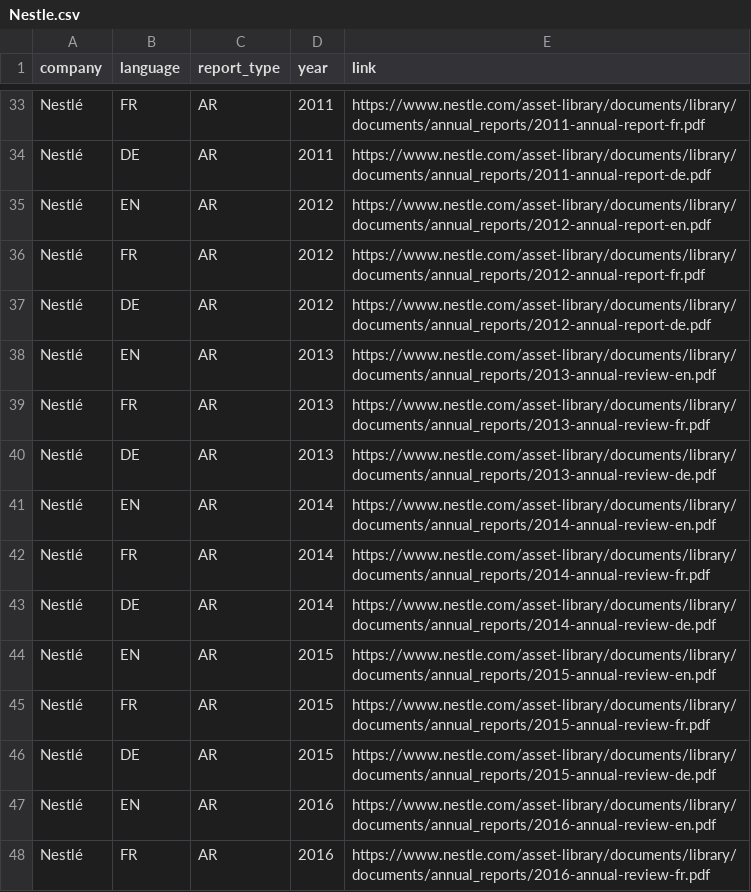
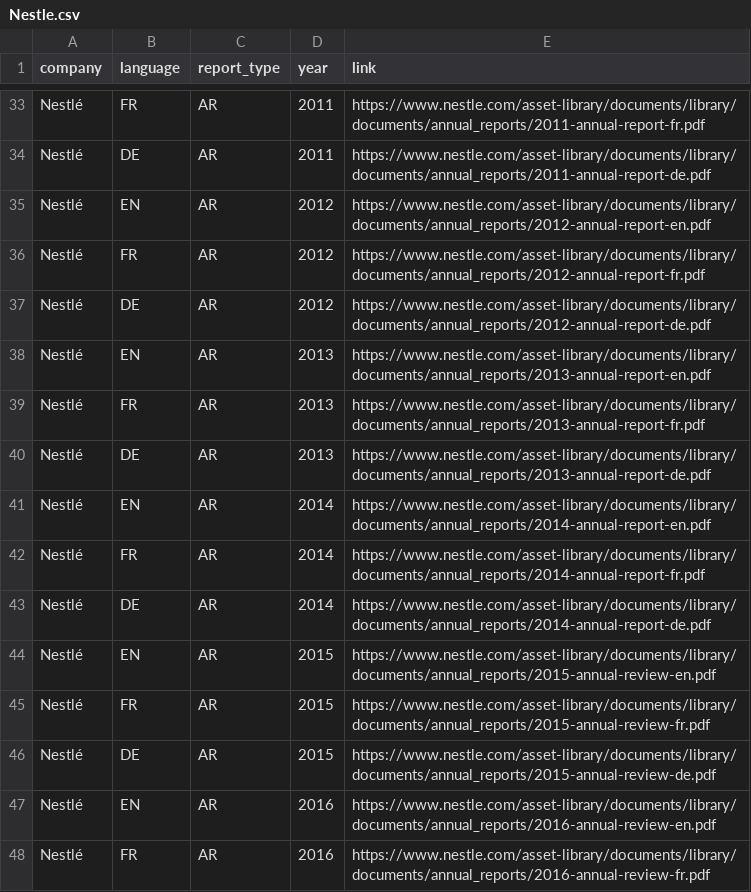
Before and after one commit to Niederb/annual_report_database, a CSV file: Sources/Nestle.csv, drawn as a sheet; only a part is shown, gaps mark what is left out.

Commit message:
Update Nestle.csv

```diff
--- a/Sources/Nestle.csv
+++ b/Sources/Nestle.csv
@@ -37,8 +37,8 @@ Nestlé;FR;AR;2012;"https://www.nestle.com/asset-library/documents/library/docum
 Nestlé;DE;AR;2012;"https://www.nestle.com/asset-library/documents/library/documents/annual_reports/2012-annual-report-de.pdf"
-Nestlé;EN;AR;2013;"https://www.nestle.com/asset-library/documents/library/documents/annual_reports/2013-annual-review-en.pdf"
-Nestlé;FR;AR;2013;"https://www.nestle.com/asset-library/documents/library/documents/annual_reports/2013-annual-review-fr.pdf"
-Nestlé;DE;AR;2013;"https://www.nestle.com/asset-library/documents/library/documents/annual_reports/2013-annual-review-de.pdf"
-Nestlé;EN;AR;2014;"https://www.nestle.com/asset-library/documents/library/documents/annual_reports/2014-annual-review-en.pdf"
-Nestlé;FR;AR;2014;"https://www.nestle.com/asset-library/documents/library/documents/annual_reports/2014-annual-review-fr.pdf"
-Nestlé;DE;AR;2014;"https://www.nestle.com/asset-library/documents/library/documents/annual_reports/2014-annual-review-de.pdf"
+Nestlé;EN;AR;2013;"https://www.nestle.com/asset-library/documents/library/documents/annual_reports/2013-annual-report-en.pdf"
+Nestlé;FR;AR;2013;"https://www.nestle.com/asset-library/documents/library/documents/annual_reports/2013-annual-report-fr.pdf"
+Nestlé;DE;AR;2013;"https://www.nestle.com/asset-library/documents/library/documents/annual_reports/2013-annual-report-de.pdf"
+Nestlé;EN;AR;2014;"https://www.nestle.com/asset-library/documents/library/documents/annual_reports/2014-annual-report-en.pdf"
+Nestlé;FR;AR;2014;"https://www.nestle.com/asset-library/documents/library/documents/annual_reports/2014-annual-report-fr.pdf"
+Nestlé;DE;AR;2014;"https://www.nestle.com/asset-library/documents/library/documents/annual_reports/2014-annual-report-de.pdf"
 Nestlé;EN;AR;2015;"https://www.nestle.com/asset-library/documents/library/documents/annual_reports/2015-annual-review-en.pdf"
```
